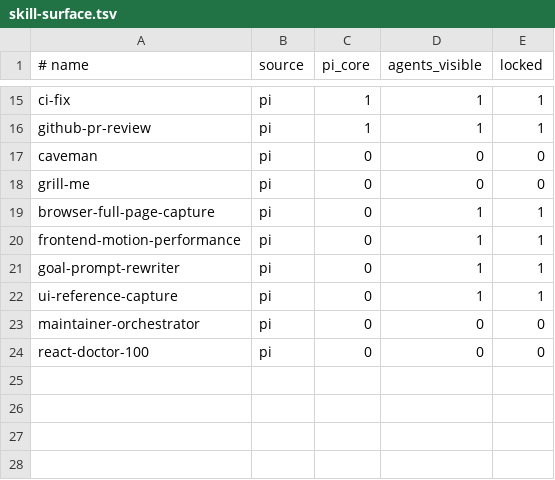
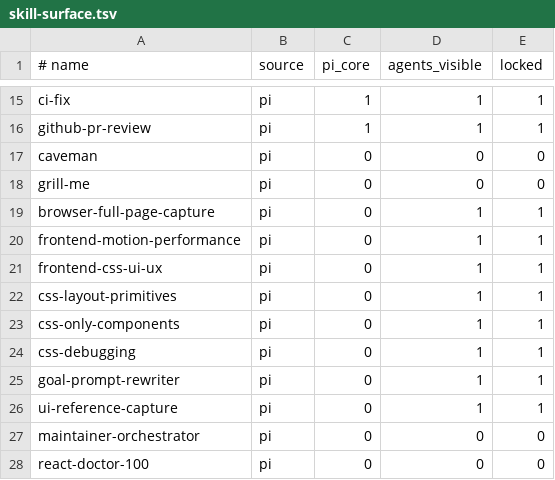
Before and after one commit to Tonours/etabli, a TSV file: workflow/runtime/skill-surface.tsv, drawn as a sheet; only a part is shown, gaps mark what is left out.

Commit message:
feat(skills): add frontend CSS/UI/UX skills for agents and Claude

```diff
--- a/workflow/runtime/skill-surface.tsv
+++ b/workflow/runtime/skill-surface.tsv
@@ -20,2 +20,6 @@ browser-full-page-capture	pi	0	1	1
 frontend-motion-performance	pi	0	1	1
+frontend-css-ui-ux	pi	0	1	1
+css-layout-primitives	pi	0	1	1
+css-only-components	pi	0	1	1
+css-debugging	pi	0	1	1
 goal-prompt-rewriter	pi	0	1	1
```
Also changed, not shown: 11 other files.
